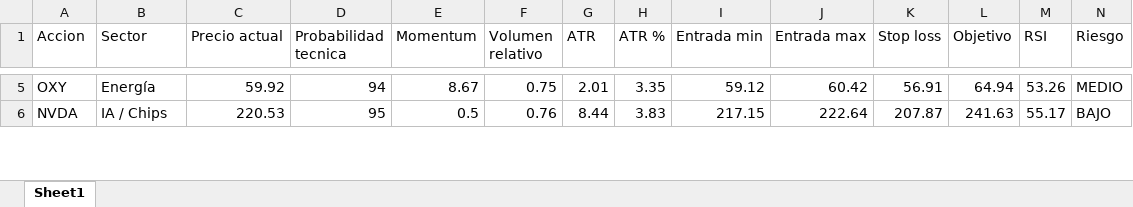
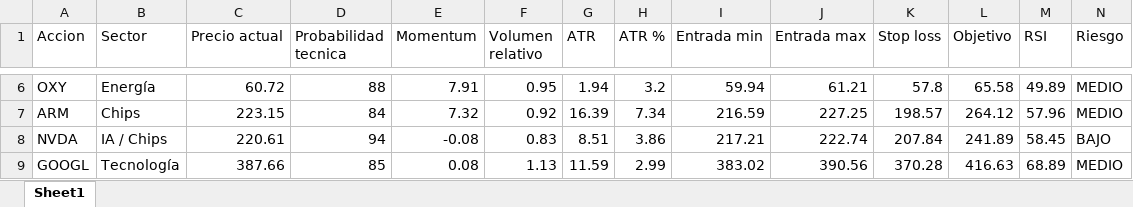
Before and after one commit to davascoj/Analizador-acciones, an Excel workbook: analisis_acciones.xlsx, sheet Sheet1, drawn as a sheet; only a part is shown, gaps mark what is left out; values as stored, in another font and other column widths than the file's, no borders; addresses are those after the commit; rows hold the shown columns only; the diff covers the shown part only; the diff names each change by its address in the sheet, - before the commit and + after, or states it on an @@ line.

```diff
--- a/analisis_acciones.xlsx (sheet Sheet1)
+++ b/analisis_acciones.xlsx (sheet Sheet1)
-C6 (Precio actual): 59.92
+C6 (Precio actual): 60.72
-D6 (Probabilidad tecnica): 94
+D6 (Probabilidad tecnica): 88
-E6 (Momentum): 8.67
+E6 (Momentum): 7.91
-F6 (Volumen relativo): 0.75
+F6 (Volumen relativo): 0.95
-G6 (ATR): 2.01
+G6 (ATR): 1.94
-H6 (ATR %): 3.35
+H6 (ATR %): 3.2
-I6 (Entrada min): 59.12
+I6 (Entrada min): 59.94
-J6 (Entrada max): 60.42
+J6 (Entrada max): 61.21
-K6 (Stop loss): 56.91
+K6 (Stop loss): 57.8
-L6 (Objetivo): 64.94
+L6 (Objetivo): 65.58
-M6 (RSI): 53.26
+M6 (RSI): 49.89
+row 7: ARM | Chips | 223.15 | 84 | 7.32 | 0.92 | 16.39 | 7.34 | 216.59 | 227.25 | 198.57 | 264.12 | 57.96 | MEDIO
-C8 (Precio actual): 220.53
+C8 (Precio actual): 220.61
-D8 (Probabilidad tecnica): 95
+D8 (Probabilidad tecnica): 94
-E8 (Momentum): 0.5
+E8 (Momentum): -0.08
-F8 (Volumen relativo): 0.76
+F8 (Volumen relativo): 0.83
-G8 (ATR): 8.44
+G8 (ATR): 8.51
-H8 (ATR %): 3.83
+H8 (ATR %): 3.86
-I8 (Entrada min): 217.15
+I8 (Entrada min): 217.21
-J8 (Entrada max): 222.64
+J8 (Entrada max): 222.74
-K8 (Stop loss): 207.87
+K8 (Stop loss): 207.84
-L8 (Objetivo): 241.63
+L8 (Objetivo): 241.89
-M8 (RSI): 55.17
+M8 (RSI): 58.45
+row 9: GOOGL | Tecnología | 387.66 | 85 | 0.08 | 1.13 | 11.59 | 2.99 | 383.02 | 390.56 | 370.28 | 416.63 | 68.89 | MEDIO
```
Also changed, not shown: 12 added rows, 14 removed rows and 211 edited cells elsewhere in this sheet, 1 other file.
